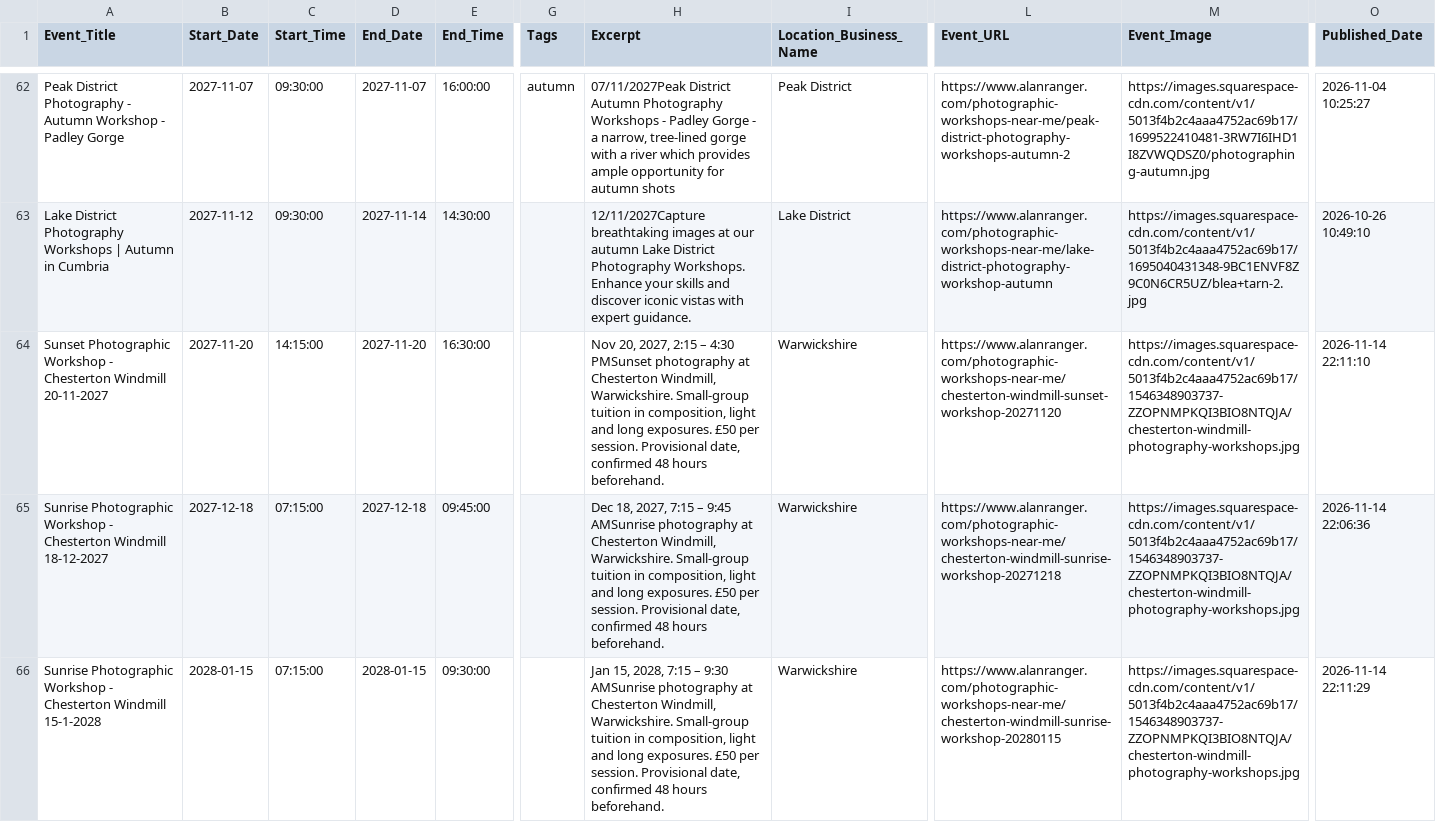
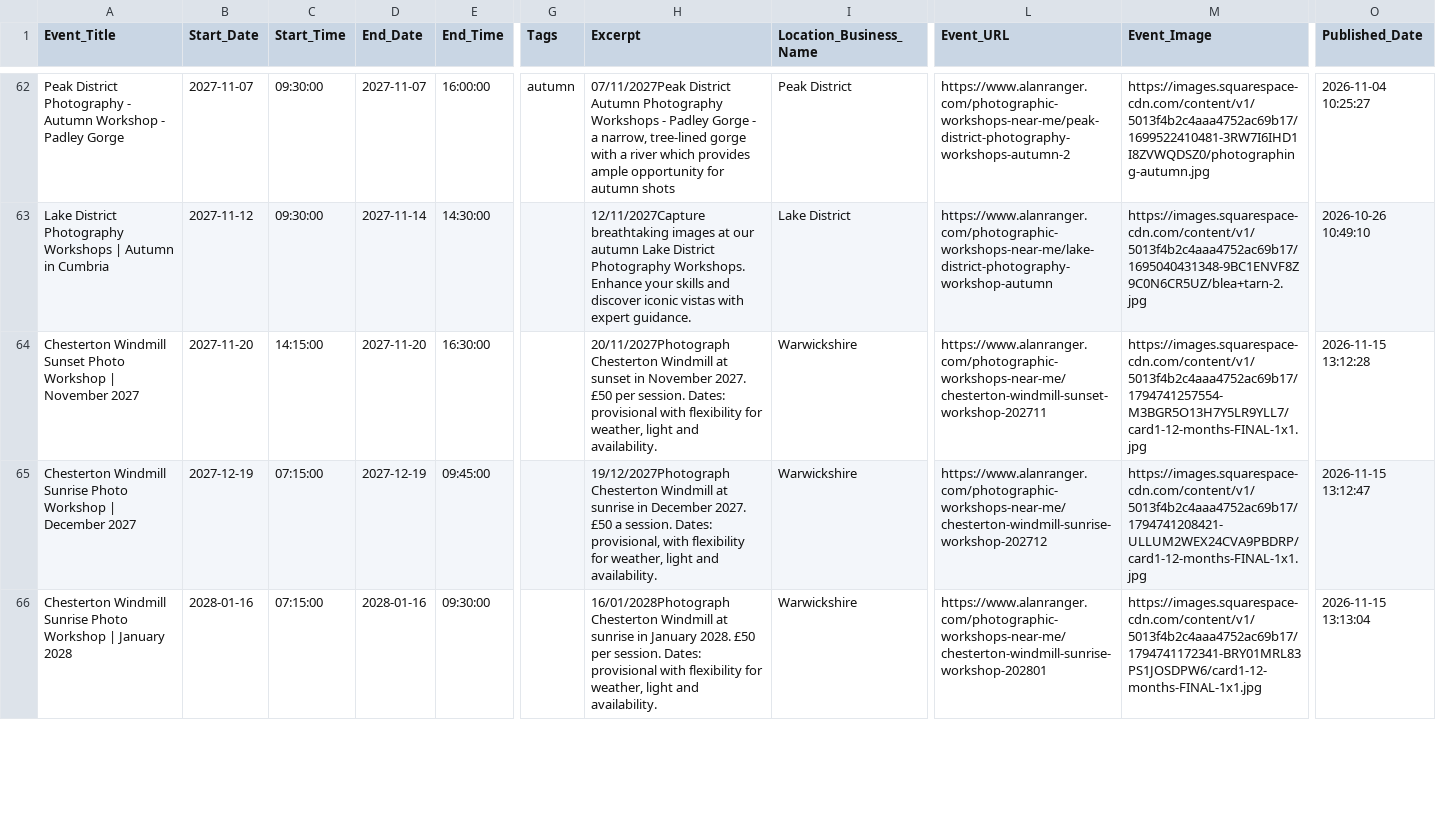
Before and after one commit to alanranger/alan-shared-resources, a CSV file: csv/03-photographic-workshops-near-me.csv, drawn as a sheet; only a part is shown, gaps mark what is left out; the diff covers the shown part only; the diff names each change by its address in the sheet, - before the commit and + after, or states it on an @@ line.

```diff
--- a/csv/03-photographic-workshops-near-me.csv
+++ b/csv/03-photographic-workshops-near-me.csv
-A64 (Event_Title): Sunset Photographic Workshop - Chesterton Windmill 20-11-2027
+A64 (Event_Title): Chesterton Windmill Sunset Photo Workshop | November 2027
-H64 (Excerpt): Nov 20, 2027, 2:15 – 4:30 PMSunset photography at Chesterton Windmill, Warwickshire. Small-group tuition in composition, light and long exposures. £50 per session. Provisional date, confirmed 48 hours beforehand.
+H64 (Excerpt): 20/11/2027Photograph Chesterton Windmill at sunset in November 2027. £50 per session. Dates: provisional with flexibility for weather, light and availability.
-L64 (Event_URL): https://www.alanranger.com/photographic-workshops-near-me/chesterton-windmill-sunset-workshop-20271120
+L64 (Event_URL): https://www.alanranger.com/photographic-workshops-near-me/chesterton-windmill-sunset-workshop-202711
-M64 (Event_Image): https://images.squarespace-cdn.com/content/v1/5013f4b2c4aaa4752ac69b17/1546348903737-ZZOPNMPKQI3BIO8NTQJA/chesterton-windmill-photography-workshops.jpg
+M64 (Event_Image): https://images.squarespace-cdn.com/content/v1/5013f4b2c4aaa4752ac69b17/1794741257554-M3BGR5O13H7Y5LR9YLL7/card1-12-months-FINAL-1x1.jpg
-O64 (Published_Date): 2026-11-14 22:11:10
+O64 (Published_Date): 2026-11-15 13:12:28
-A65 (Event_Title): Sunrise Photographic Workshop - Chesterton Windmill 18-12-2027
+A65 (Event_Title): Chesterton Windmill Sunrise Photo Workshop | December 2027
-B65 (Start_Date): 2027-12-18
+B65 (Start_Date): 2027-12-19
-D65 (End_Date): 2027-12-18
+D65 (End_Date): 2027-12-19
-H65 (Excerpt): Dec 18, 2027, 7:15 – 9:45 AMSunrise photography at Chesterton Windmill, Warwickshire. Small-group tuition in composition, light and long exposures. £50 per session. Provisional date, confirmed 48 hours beforehand.
+H65 (Excerpt): 19/12/2027Photograph Chesterton Windmill at sunrise in December 2027. £50 a session. Dates: provisional, with flexibility for weather, light and availability.
-L65 (Event_URL): https://www.alanranger.com/photographic-workshops-near-me/chesterton-windmill-sunrise-workshop-20271218
+L65 (Event_URL): https://www.alanranger.com/photographic-workshops-near-me/chesterton-windmill-sunrise-workshop-202712
-M65 (Event_Image): https://images.squarespace-cdn.com/content/v1/5013f4b2c4aaa4752ac69b17/1546348903737-ZZOPNMPKQI3BIO8NTQJA/chesterton-windmill-photography-workshops.jpg
+M65 (Event_Image): https://images.squarespace-cdn.com/content/v1/5013f4b2c4aaa4752ac69b17/1794741208421-ULLUM2WEX24CVA9PBDRP/card1-12-months-FINAL-1x1.jpg
-O65 (Published_Date): 2026-11-14 22:06:36
+O65 (Published_Date): 2026-11-15 13:12:47
-A66 (Event_Title): Sunrise Photographic Workshop - Chesterton Windmill 15-1-2028
+A66 (Event_Title): Chesterton Windmill Sunrise Photo Workshop | January 2028
-B66 (Start_Date): 2028-01-15
+B66 (Start_Date): 2028-01-16
-D66 (End_Date): 2028-01-15
+D66 (End_Date): 2028-01-16
-H66 (Excerpt): Jan 15, 2028, 7:15 – 9:30 AMSunrise photography at Chesterton Windmill, Warwickshire. Small-group tuition in composition, light and long exposures. £50 per session. Provisional date, confirmed 48 hours beforehand.
+H66 (Excerpt): 16/01/2028Photograph Chesterton Windmill at sunrise in January 2028. £50 per session. Dates: provisional with flexibility for weather, light and availability.
-L66 (Event_URL): https://www.alanranger.com/photographic-workshops-near-me/chesterton-windmill-sunrise-workshop-20280115
+L66 (Event_URL): https://www.alanranger.com/photographic-workshops-near-me/chesterton-windmill-sunrise-workshop-202801
-M66 (Event_Image): https://images.squarespace-cdn.com/content/v1/5013f4b2c4aaa4752ac69b17/1546348903737-ZZOPNMPKQI3BIO8NTQJA/chesterton-windmill-photography-workshops.jpg
+M66 (Event_Image): https://images.squarespace-cdn.com/content/v1/5013f4b2c4aaa4752ac69b17/1794741172341-BRY01MRL83PS1JOSDPW6/card1-12-months-FINAL-1x1.jpg
-O66 (Published_Date): 2026-11-14 22:11:29
+O66 (Published_Date): 2026-11-15 13:13:04
```
Also changed, not shown: 95 edited cells elsewhere in this file, csv/01-blog-posts.csv, csv/raw-01-products-sqsp-export.csv.
